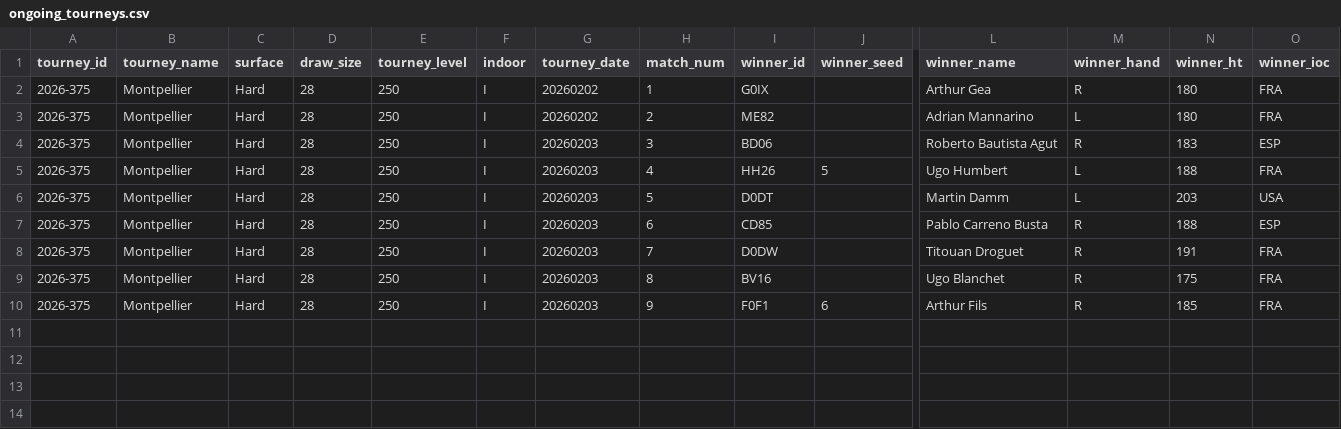
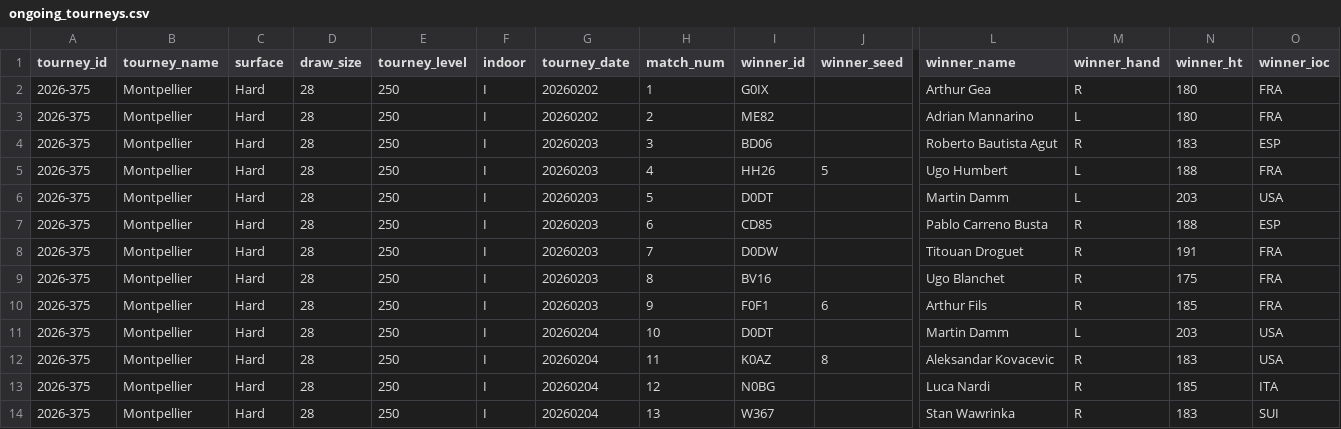
Before and after one commit to Tennismylife/TML-Website, a CSV file: data/ongoing_tourneys.csv, drawn as a sheet; only a part is shown, gaps mark what is left out; rows hold the shown columns only; the diff names each change by its address in the sheet, - before the commit and + after, or states it on an @@ line.

Commit message:
Update

```diff
--- a/data/ongoing_tourneys.csv
+++ b/data/ongoing_tourneys.csv
+row 11: 2026-375 | Montpellier | Hard | 28 | 250 | I | 20260204 | 10 | D0DT |  | Martin Damm | L | 203 | USA
+row 12: 2026-375 | Montpellier | Hard | 28 | 250 | I | 20260204 | 11 | K0AZ | 8 | Aleksandar Kovacevic | R | 183 | USA
+row 13: 2026-375 | Montpellier | Hard | 28 | 250 | I | 20260204 | 12 | N0BG |  | Luca Nardi | R | 185 | ITA
+row 14: 2026-375 | Montpellier | Hard | 28 | 250 | I | 20260204 | 13 | W367 |  | Stan Wawrinka | R | 183 | SUI
```
